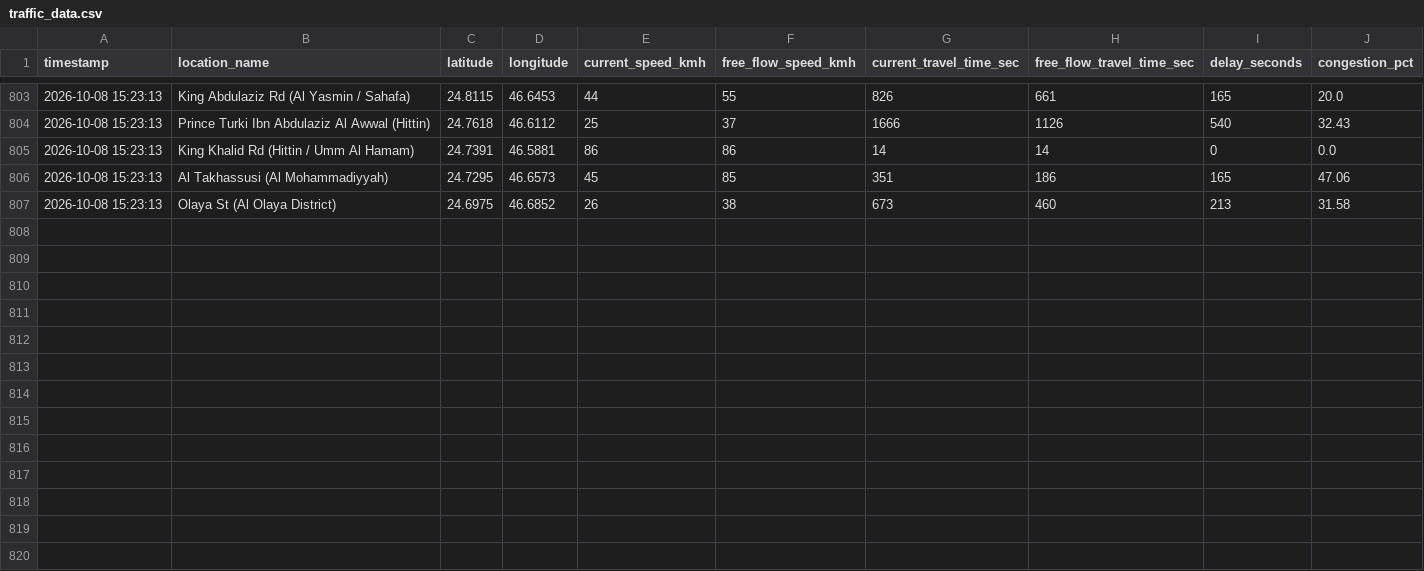
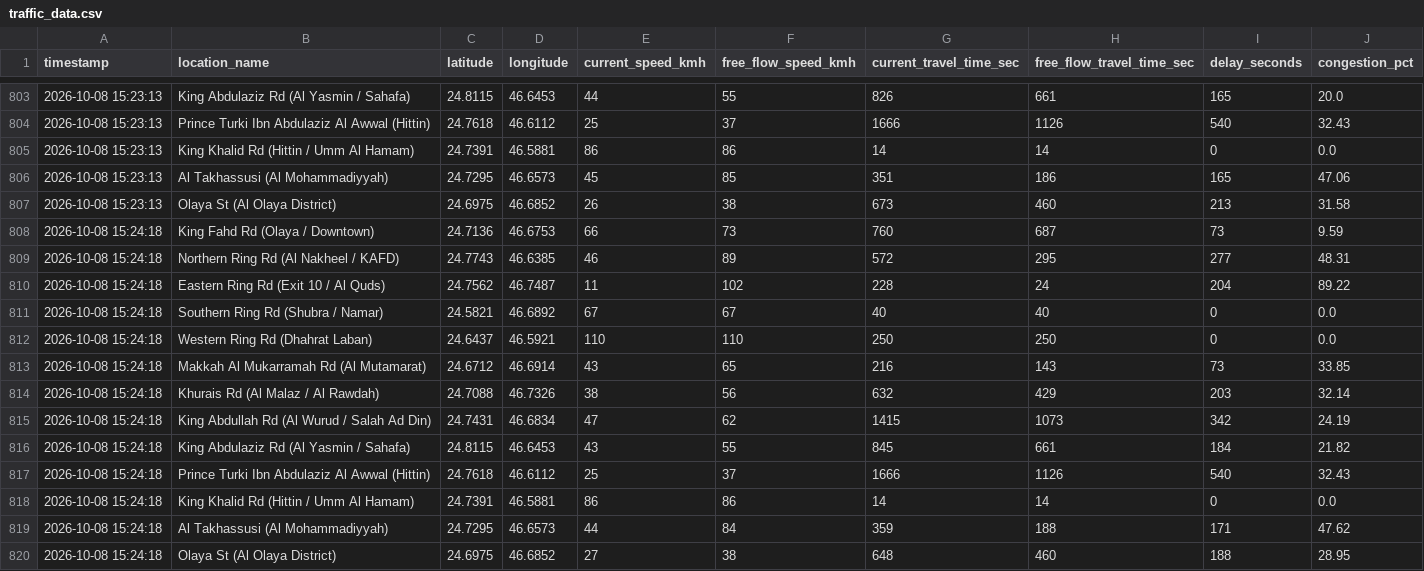
Before and after one commit to rmsmunti3/riyadh-traffic-collector, a CSV file: traffic_data.csv, drawn as a sheet; only a part is shown, gaps mark what is left out; the diff names each change by its address in the sheet, - before the commit and + after, or states it on an @@ line.

Commit message:
Auto-update traffic data: 2026-10-08 15:24:18

```diff
--- a/traffic_data.csv
+++ b/traffic_data.csv
+row 808: 2026-10-08 15:24:18 | King Fahd Rd (Olaya / Downtown) | 24.7136 | 46.6753 | 66 | 73 | 760 | 687 | 73 | 9.59
+row 809: 2026-10-08 15:24:18 | Northern Ring Rd (Al Nakheel / KAFD) | 24.7743 | 46.6385 | 46 | 89 | 572 | 295 | 277 | 48.31
+row 810: 2026-10-08 15:24:18 | Eastern Ring Rd (Exit 10 / Al Quds) | 24.7562 | 46.7487 | 11 | 102 | 228 | 24 | 204 | 89.22
+row 811: 2026-10-08 15:24:18 | Southern Ring Rd (Shubra / Namar) | 24.5821 | 46.6892 | 67 | 67 | 40 | 40 | 0 | 0.0
+row 812: 2026-10-08 15:24:18 | Western Ring Rd (Dhahrat Laban) | 24.6437 | 46.5921 | 110 | 110 | 250 | 250 | 0 | 0.0
+row 813: 2026-10-08 15:24:18 | Makkah Al Mukarramah Rd (Al Mutamarat) | 24.6712 | 46.6914 | 43 | 65 | 216 | 143 | 73 | 33.85
+row 814: 2026-10-08 15:24:18 | Khurais Rd (Al Malaz / Al Rawdah) | 24.7088 | 46.7326 | 38 | 56 | 632 | 429 | 203 | 32.14
+row 815: 2026-10-08 15:24:18 | King Abdullah Rd (Al Wurud / Salah Ad Din) | 24.7431 | 46.6834 | 47 | 62 | 1415 | 1073 | 342 | 24.19
+row 816: 2026-10-08 15:24:18 | King Abdulaziz Rd (Al Yasmin / Sahafa) | 24.8115 | 46.6453 | 43 | 55 | 845 | 661 | 184 | 21.82
+row 817: 2026-10-08 15:24:18 | Prince Turki Ibn Abdulaziz Al Awwal (Hittin) | 24.7618 | 46.6112 | 25 | 37 | 1666 | 1126 | 540 | 32.43
+row 818: 2026-10-08 15:24:18 | King Khalid Rd (Hittin / Umm Al Hamam) | 24.7391 | 46.5881 | 86 | 86 | 14 | 14 | 0 | 0.0
+row 819: 2026-10-08 15:24:18 | Al Takhassusi (Al Mohammadiyyah) | 24.7295 | 46.6573 | 44 | 84 | 359 | 188 | 171 | 47.62
+row 820: 2026-10-08 15:24:18 | Olaya St (Al Olaya District) | 24.6975 | 46.6852 | 27 | 38 | 648 | 460 | 188 | 28.95
```
